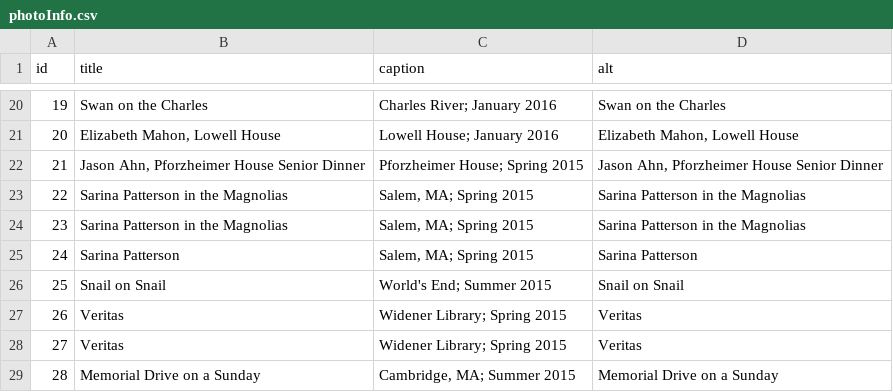
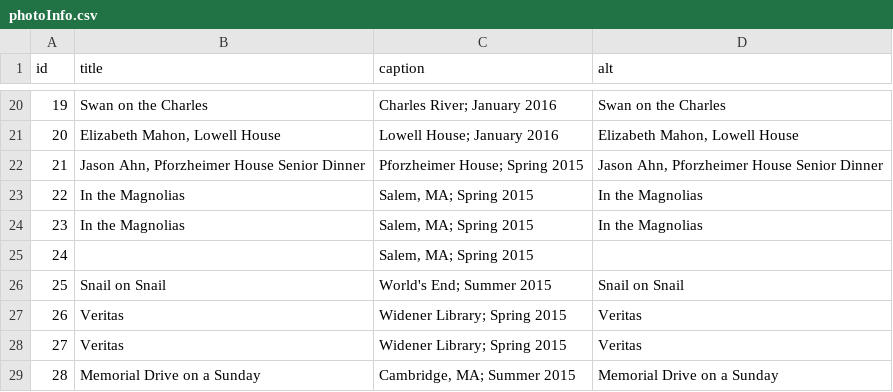
Before and after one commit to jamescurtin/jamescurtin.github.io, a CSV file: otherstuff/photoInfo.csv, drawn as a sheet; only a part is shown, gaps mark what is left out; the diff names each change by its address in the sheet, - before the commit and + after, or states it on an @@ line.

Commit message:
Change captions

```diff
--- a/otherstuff/photoInfo.csv
+++ b/otherstuff/photoInfo.csv
-B23:B24 (title): Sarina Patterson in the Magnolias
+B23:B24 (title): In the Magnolias
-D23:D24 (alt): Sarina Patterson in the Magnolias
+D23:D24 (alt): In the Magnolias
-B25 (title): Sarina Patterson
+B25 (title): (empty)
-D25 (alt): Sarina Patterson
+D25 (alt): (empty)
```
Also changed, not shown: 4 other files.
